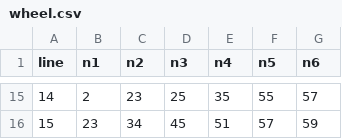
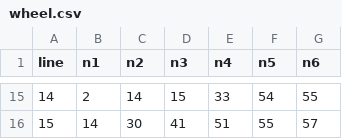
Before and after one commit to svr-net/lotto, a CSV file: results/exports/wheel.csv, drawn as a sheet; only a part is shown, gaps mark what is left out; the diff covers the shown part only.

```diff
--- a/results/exports/wheel.csv
+++ b/results/exports/wheel.csv
@@ -15,2 +15,2 @@ line,n1,n2,n3,n4,n5,n6
-14,2,23,25,35,55,57
-15,23,34,45,51,57,59
+14,2,14,15,33,54,55
+15,14,30,41,51,55,57
```
Also changed, not shown: 63 edited cells elsewhere in this file, 3 other files.
